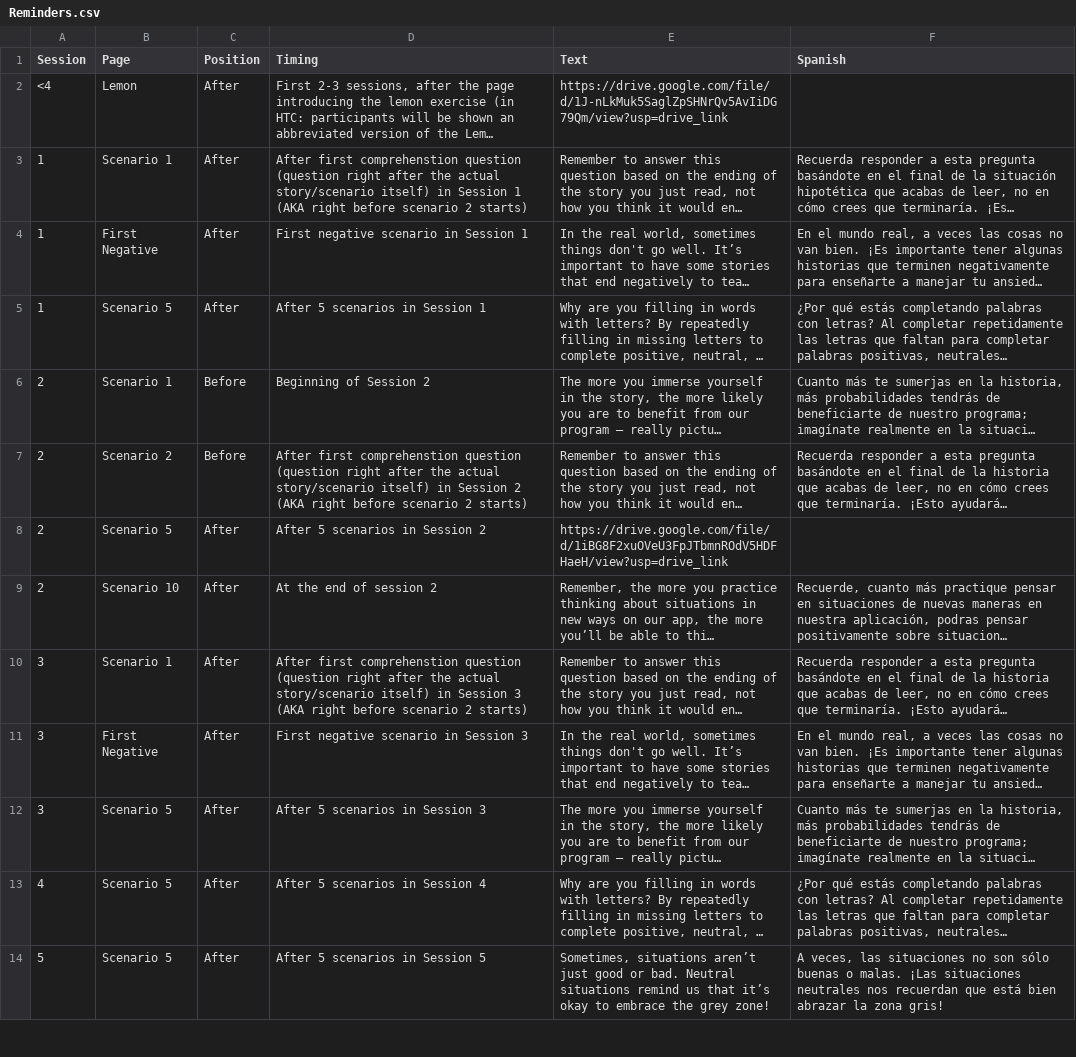
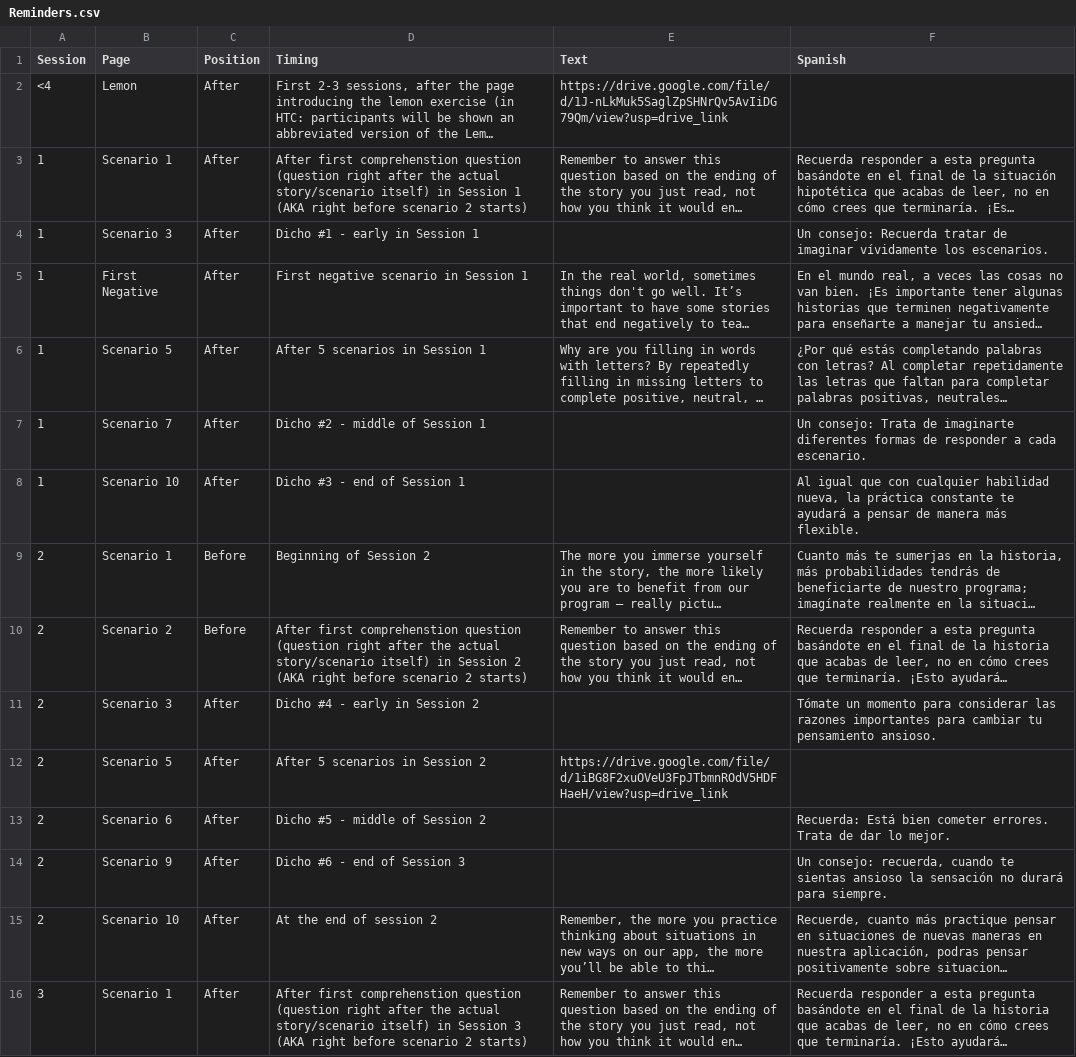
Before and after one commit to TeachmanLab/mindtrails_spanish, a CSV file: make/CSV/Reminders.csv, drawn as a sheet; only a part is shown; the shorter side is filled out with more unchanged rows; long unchanged cells end in …; the diff names each change by its address in the sheet, - before the commit and + after, or states it on an @@ line.

Commit message:
updated reminders with dichos

```diff
--- a/make/CSV/Reminders.csv
+++ b/make/CSV/Reminders.csv
+row 4: 1 | Scenario 3 | After | Dicho #1 - early in Session 1 |  | Un consejo: Recuerda tratar de imaginar vívidamente los escenarios.
+row 7: 1 | Scenario 7 | After | Dicho #2 - middle of Session 1 |  | Un consejo: Trata de imaginarte diferentes formas de responder a cada escenario.
+row 8: 1 | Scenario 10 | After | Dicho #3 - end of Session 1 |  | Al igual que con cualquier habilidad nueva, la práctica constante te ayudará a pensar de manera más flexible.
+row 11: 2 | Scenario 3 | After | Dicho #4 - early in Session 2 |  | Tómate un momento para considerar las razones importantes para cambiar tu pensamiento ansioso.
+row 13: 2 | Scenario 6 | After | Dicho #5 - middle of Session 2 |  | Recuerda: Está bien cometer errores. Trata de dar lo mejor.
+row 14: 2 | Scenario 9 | After | Dicho #6 - end of Session 3 |  | Un consejo: recuerda, cuando te sientas ansioso la sensación no durará para siempre.
```
